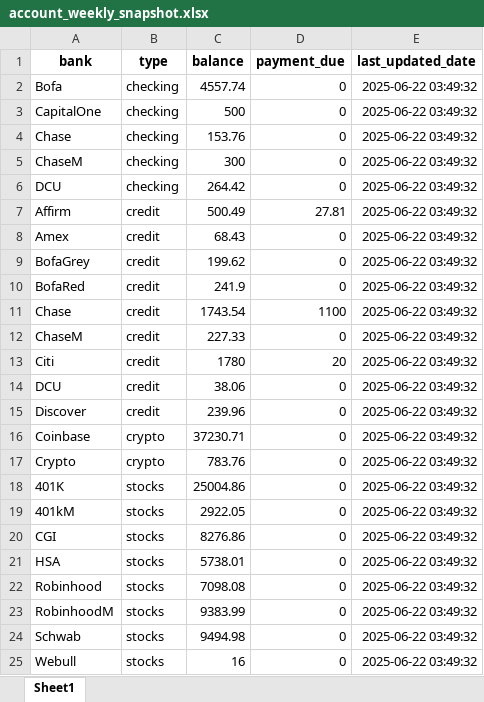
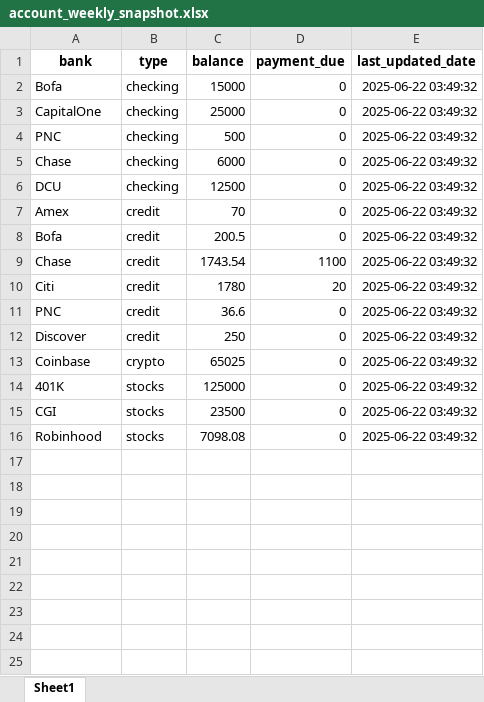
Before and after one commit to nithin7008/financeAssistant, an Excel workbook: db/account_weekly_snapshot.xlsx, sheet Sheet1, drawn as a sheet; values as stored, in another font and other column widths than the file's, no borders; removed rows and columns are numbered as before the commit, all else as after; the diff names each change by its address in the sheet, - before the commit and + after, or states it on an @@ line.

```diff
--- a/db/account_weekly_snapshot.xlsx (sheet Sheet1)
+++ b/db/account_weekly_snapshot.xlsx (sheet Sheet1)
-C2 (balance): 4557.74
+C2 (balance): 15000
+row 3: CapitalOne | checking | 25000 | 0 | 2025-06-22 03:49:32
-A4 (bank): CapitalOne
+A4 (bank): PNC
-C5 (balance): 153.76
+C5 (balance): 6000
-row 5: ChaseM | checking | 300 | 0 | 2025-06-22 03:49:32
-C6 (balance): 264.42
+C6 (balance): 12500
-row 7: Affirm | credit | 500.49 | 27.81 | 2025-06-22 03:49:32
-C7 (balance): 68.43
+C7 (balance): 70
-row 9: BofaGrey | credit | 199.62 | 0 | 2025-06-22 03:49:32
-A8 (bank): BofaRed
+A8 (bank): Bofa
-C8 (balance): 241.9
+C8 (balance): 200.5
-row 12: ChaseM | credit | 227.33 | 0 | 2025-06-22 03:49:32
-A11 (bank): DCU
+A11 (bank): PNC
-C11 (balance): 38.06
+C11 (balance): 36.6
-C12 (balance): 239.96
+C12 (balance): 250
-C13 (balance): 37230.71
+C13 (balance): 65025
-row 17: Crypto | crypto | 783.76 | 0 | 2025-06-22 03:49:32
-C14 (balance): 25004.86
+C14 (balance): 125000
-row 19: 401kM | stocks | 2922.05 | 0 | 2025-06-22 03:49:32
-C15 (balance): 8276.86
+C15 (balance): 23500
-row 21: HSA | stocks | 5738.01 | 0 | 2025-06-22 03:49:32
-row 23: RobinhoodM | stocks | 9383.99 | 0 | 2025-06-22 03:49:32
-row 24: Schwab | stocks | 9494.98 | 0 | 2025-06-22 03:49:32
-row 25: Webull | stocks | 16 | 0 | 2025-06-22 03:49:32
```
Also changed, not shown: db/accounts.xlsx, 3 other files.
